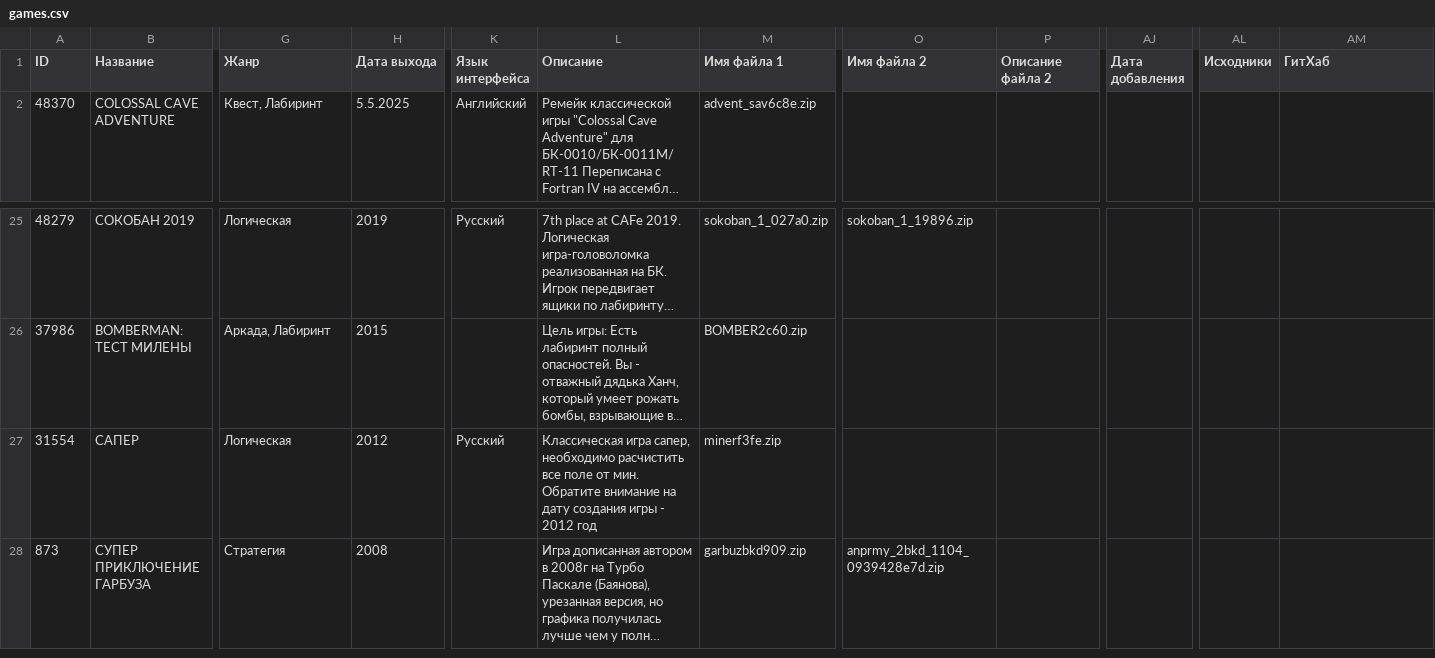
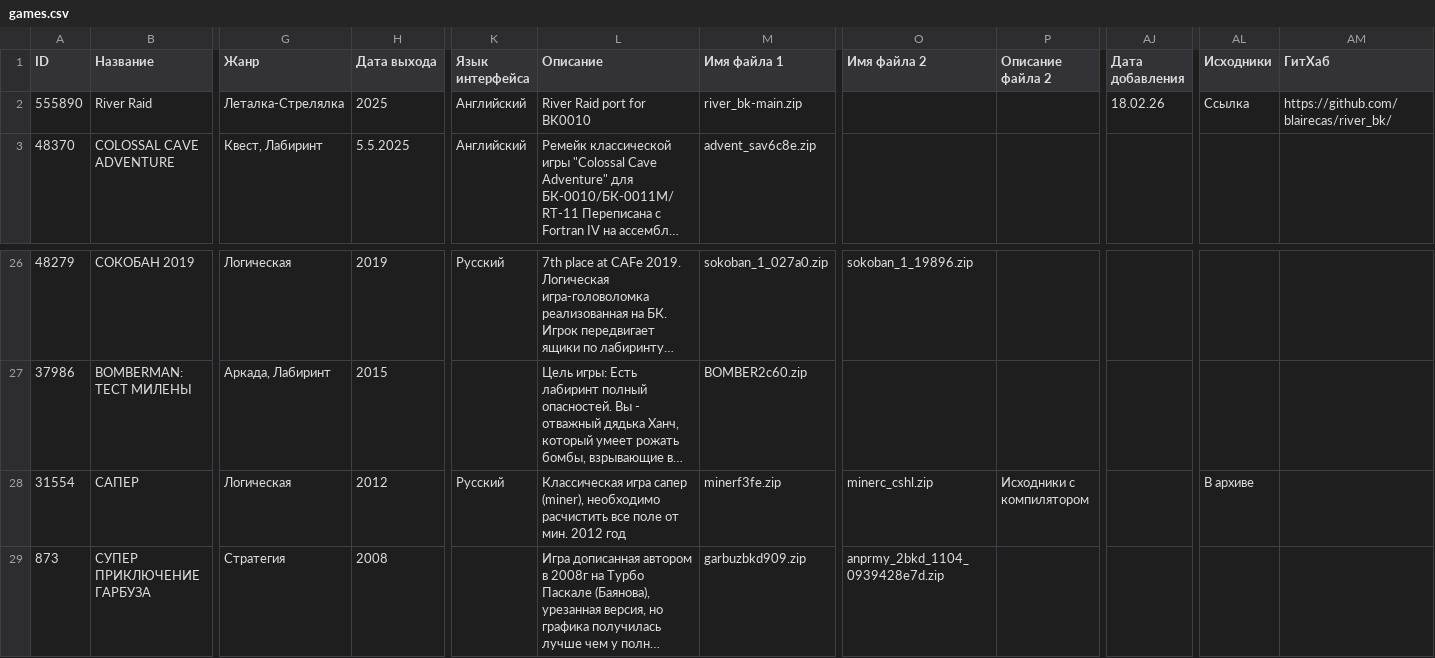
Before and after one commit to kalininskiy/bk-catalog, a CSV file: content/games.csv, drawn as a sheet; only a part is shown, gaps mark what is left out; long unchanged cells end in …; addresses are those after the commit; rows hold the shown columns only; the diff names each change by its address in the sheet, - before the commit and + after, or states it on an @@ line.

Commit message:
updates, bugfixes, refactoring: new games entries

```diff
--- a/content/games.csv
+++ b/content/games.csv
+row 2: 555890 | River Raid | Леталка-Стрелялка | 2025 | Английский | River Raid port for BK0010 | river_bk-main.zip |  |  | 18.02.26 | Ссылка | https://github.com/blairecas/river_bk/
-L28 (Описание): Классическая игра сапер, необходимо расчистить все поле от мин. Обратите внимание на дату создания игры - 2012 год
+L28 (Описание): Классическая игра сапер (miner), необходимо расчистить все поле от мин. 2012 год
-O28 (Имя файла 2): (empty)
+O28 (Имя файла 2): minerc_cshl.zip
-P28 (Описание файла 2): (empty)
+P28 (Описание файла 2): Исходники с компилятором
-AL28 (Исходники): (empty)
+AL28 (Исходники): В архиве
```
Also changed, not shown: 5 other files.
